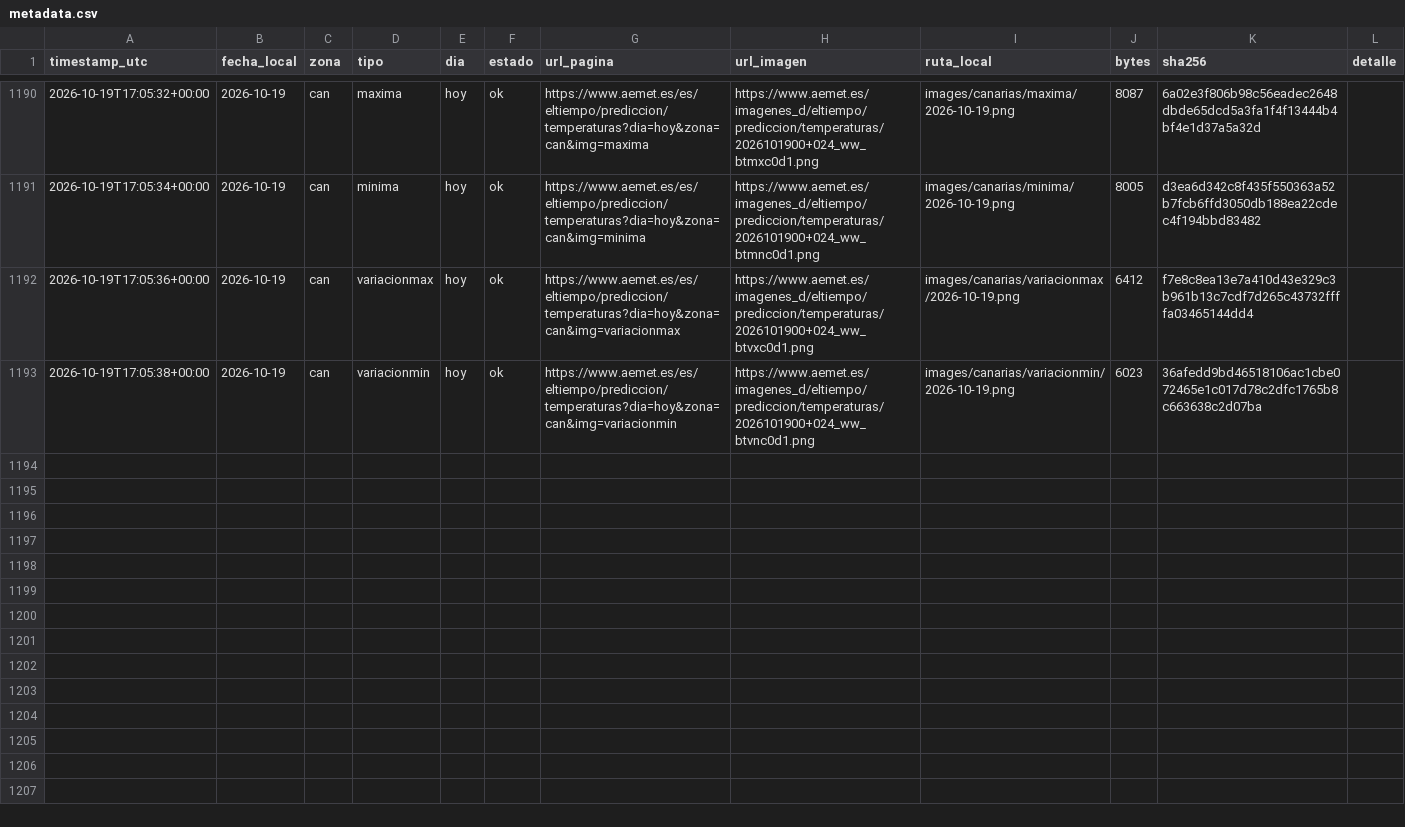
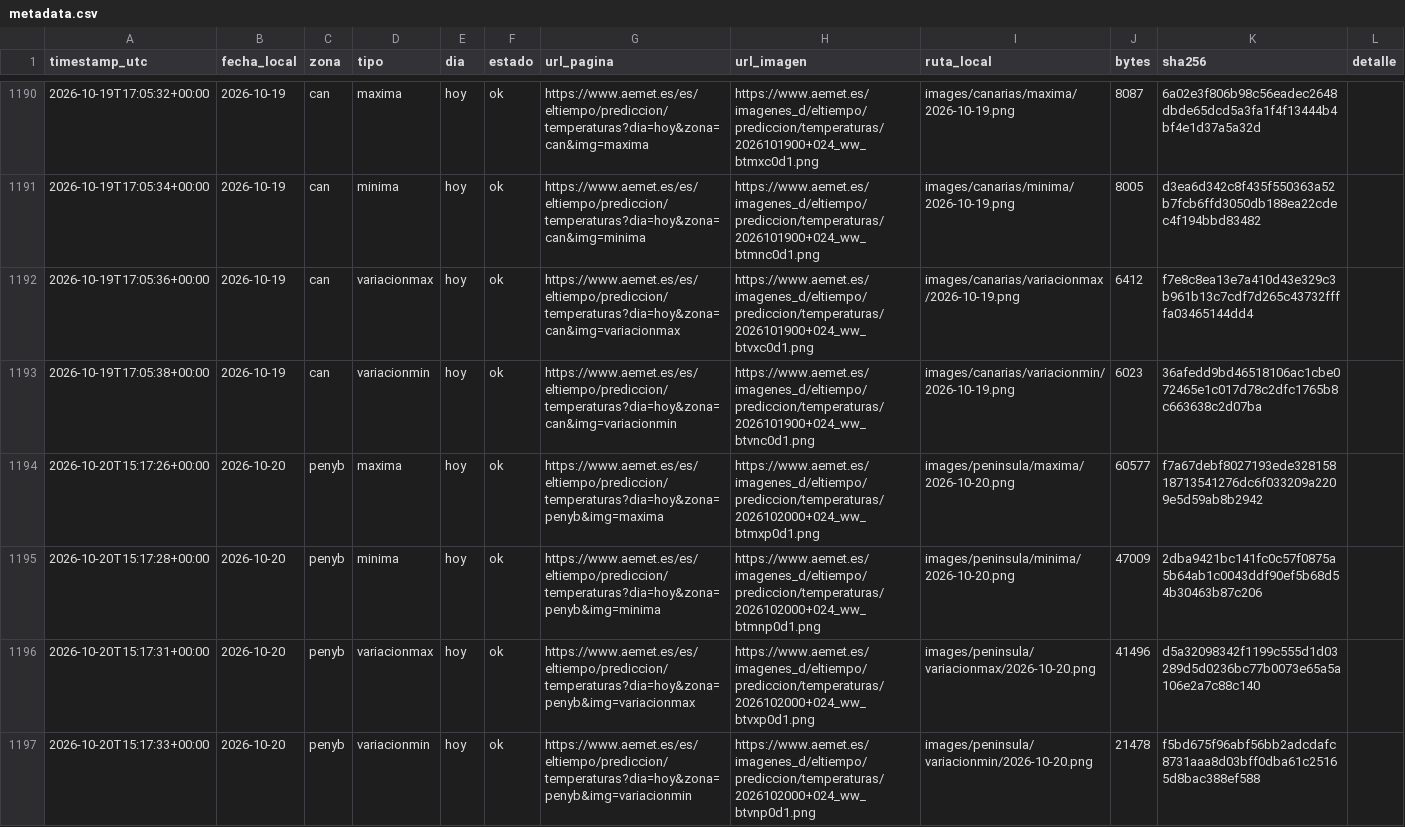
Before and after one commit to prestigyo/refugio-climatico, a CSV file: aemet-temperaturas/metadata.csv, drawn as a sheet; only a part is shown, gaps mark what is left out; the diff covers the shown part only.

```diff
--- a/aemet-temperaturas/metadata.csv
+++ b/aemet-temperaturas/metadata.csv
@@ -1193 +1193,5 @@ timestamp_utc,fecha_local,zona,tipo,dia,estado,url_pagina,url_imagen,ruta_local,
 2026-10-19T17:05:38+00:00,2026-10-19,can,variacionmin,hoy,ok,https://www.aemet.es/es/eltiempo/prediccion/temperaturas?dia=hoy&zona=can&img=variacionmin,https://www.aemet.es/imagenes_d/eltiempo/prediccion/temperaturas/2026101900+024_ww_btvnc0d1.png,images/canarias/variacionmin/2026-10-19.png,6023,36afedd9bd46518106ac1cbe072465e1c017d78c2dfc1765b8c663638c2d07ba,
+2026-10-20T15:17:26+00:00,2026-10-20,penyb,maxima,hoy,ok,https://www.aemet.es/es/eltiempo/prediccion/temperaturas?dia=hoy&zona=penyb&img=maxima,https://www.aemet.es/imagenes_d/eltiempo/prediccion/temperaturas/2026102000+024_ww_btmxp0d1.png,images/peninsula/maxima/2026-10-20.png,60577,f7a67debf8027193ede32815818713541276dc6f033209a2209e5d59ab8b2942,
+2026-10-20T15:17:28+00:00,2026-10-20,penyb,minima,hoy,ok,https://www.aemet.es/es/eltiempo/prediccion/temperaturas?dia=hoy&zona=penyb&img=minima,https://www.aemet.es/imagenes_d/eltiempo/prediccion/temperaturas/2026102000+024_ww_btmnp0d1.png,images/peninsula/minima/2026-10-20.png,47009,2dba9421bc141fc0c57f0875a5b64ab1c0043ddf90ef5b68d54b30463b87c206,
+2026-10-20T15:17:31+00:00,2026-10-20,penyb,variacionmax,hoy,ok,https://www.aemet.es/es/eltiempo/prediccion/temperaturas?dia=hoy&zona=penyb&img=variacionmax,https://www.aemet.es/imagenes_d/eltiempo/prediccion/temperaturas/2026102000+024_ww_btvxp0d1.png,images/peninsula/variacionmax/2026-10-20.png,41496,d5a32098342f1199c555d1d03289d5d0236bc77b0073e65a5a106e2a7c88c140,
+2026-10-20T15:17:33+00:00,2026-10-20,penyb,variacionmin,hoy,ok,https://www.aemet.es/es/eltiempo/prediccion/temperaturas?dia=hoy&zona=penyb&img=variacionmin,https://www.aemet.es/imagenes_d/eltiempo/prediccion/temperaturas/2026102000+024_ww_btvnp0d1.png,images/peninsula/variacionmin/2026-10-20.png,21478,f5bd675f96abf56bb2adcdafc8731aaa8d03bff0dba61c25165d8bac388ef588,
```
Also changed, not shown: 4 added rows elsewhere in this file, 8 other files.
